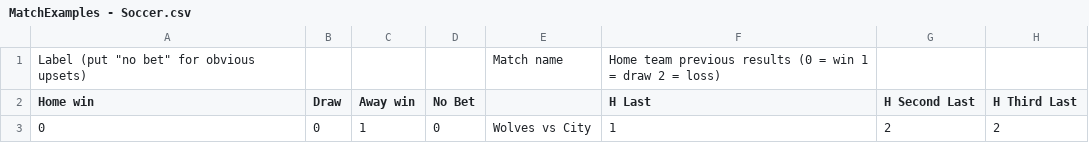
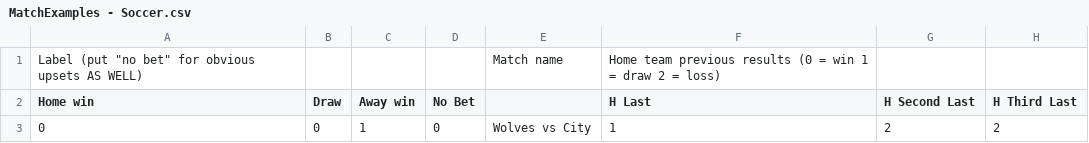
Before and after one commit to juanfpatino/soccerNN, a CSV file: MatchExamples - Soccer.csv, drawn as a sheet; only a part is shown; the diff names each change by its address in the sheet, - before the commit and + after, or states it on an @@ line.

```diff
--- a/MatchExamples - Soccer.csv
+++ b/MatchExamples - Soccer.csv
-A1 (Home win): Label (put "no bet" for obvious upsets)
+A1 (Home win): Label (put "no bet" for obvious upsets AS WELL)
```
